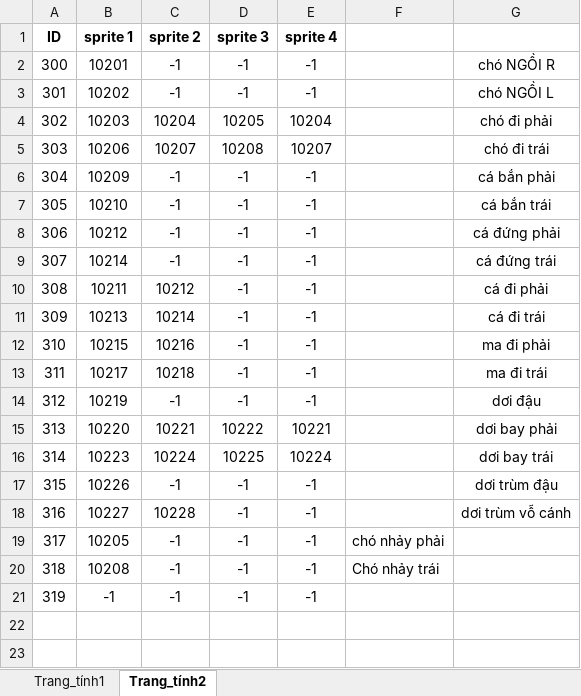
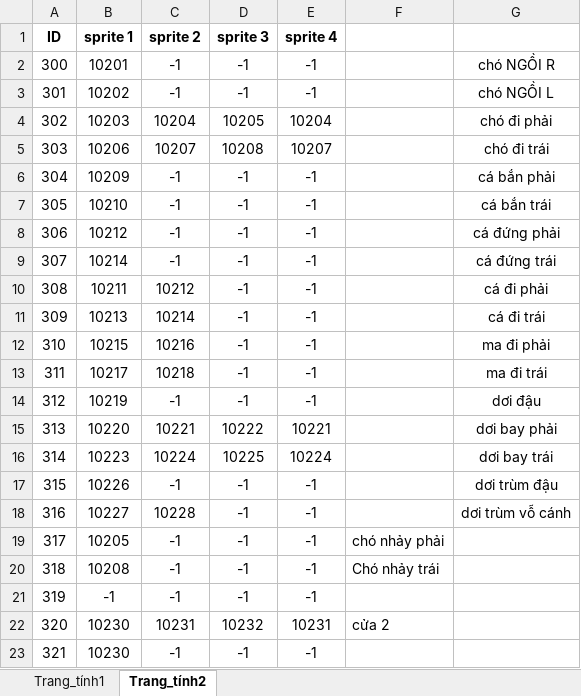
Before and after one commit to hcminh/Castlevania, an Excel workbook: Castlevania/textures/resrc/enemy.xlsx, sheet Trang_tính2, drawn as a sheet; values as stored, in another font and other column widths than the file's, no borders; the diff names each change by its address in the sheet, - before the commit and + after, or states it on an @@ line.

```diff
--- a/Castlevania/textures/resrc/enemy.xlsx (sheet Trang_tính2)
+++ b/Castlevania/textures/resrc/enemy.xlsx (sheet Trang_tính2)
+row 22: 320 | 10230 | 10231 | 10232 | 10231 | cửa 2
+row 23: 321 | 10230 | -1 | -1 | -1
```
Also changed, not shown: sheet Trang_tính1, 28 other files.
